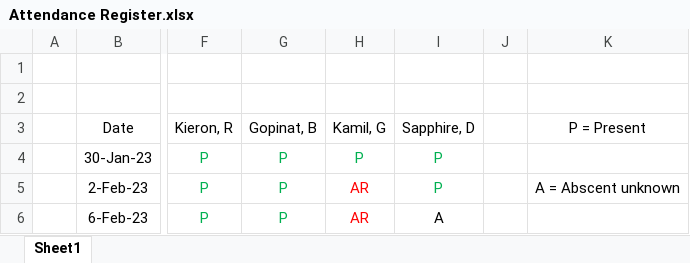
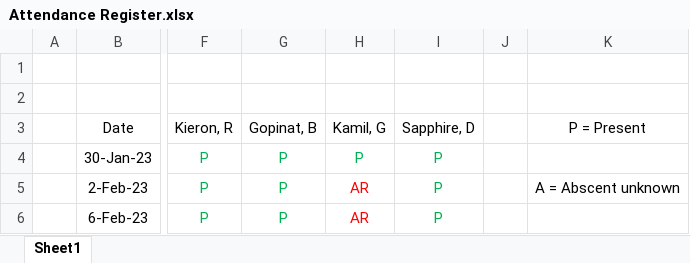
Before and after one commit to Jack-Morgan22/Collaborative-Development, an Excel workbook: Attendance Register.xlsx, sheet Sheet1, drawn as a sheet; only a part is shown, gaps mark what is left out; values as stored, in another font and other column widths than the file's, no borders; the diff names each change by its address in the sheet, - before the commit and + after, or states it on an @@ line.

Commit message:
Update Attendance Register.xlsx

```diff
--- a/Attendance Register.xlsx (sheet Sheet1)
+++ b/Attendance Register.xlsx (sheet Sheet1)
-I6: A
+I6: P
-I6 text colour: black
+I6 text colour: #00B050
```
